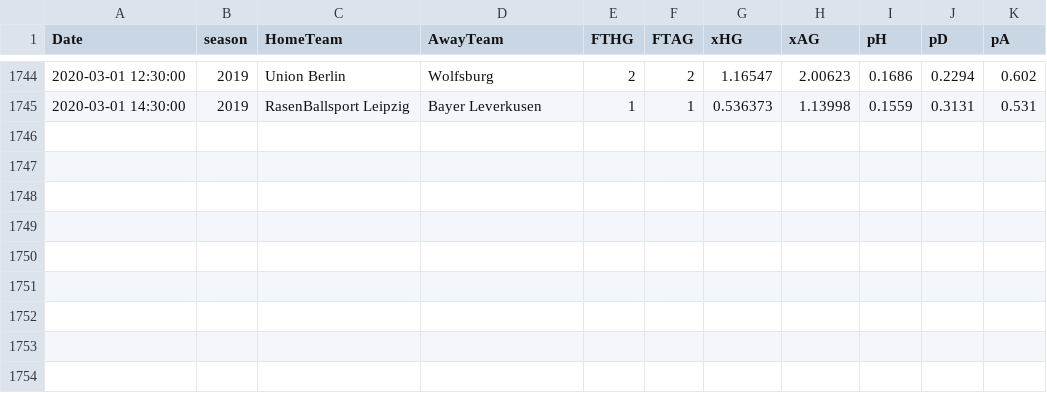
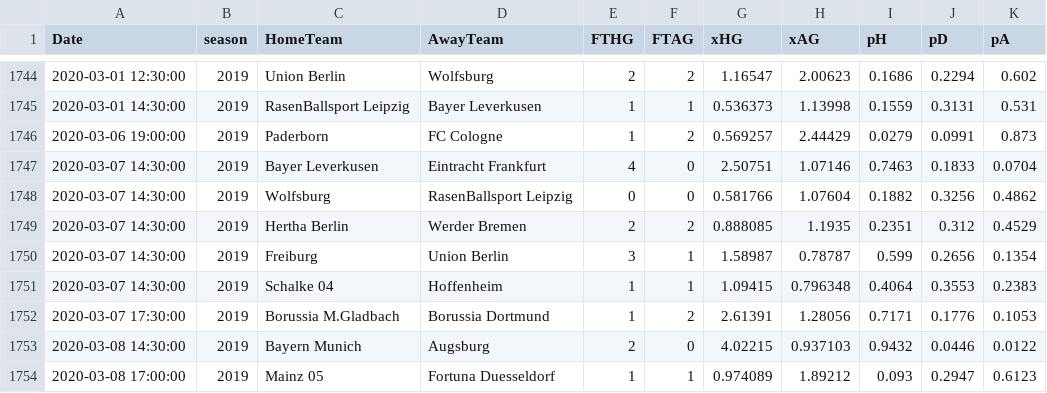
Before and after one commit to martinstorch/football, a CSV file: TF/data/xgoals.csv, drawn as a sheet; only a part is shown, gaps mark what is left out.

```diff
--- a/TF/data/xgoals.csv
+++ b/TF/data/xgoals.csv
@@ -1745 +1745,10 @@ Date,season,HomeTeam,AwayTeam,FTHG,FTAG,xHG,xAG,pH,pD,pA
 2020-03-01 14:30:00,2019,RasenBallsport Leipzig,Bayer Leverkusen,1,1,0.536373,1.13998,0.1559,0.3131,0.531
+2020-03-06 19:00:00,2019,Paderborn,FC Cologne,1,2,0.569257,2.44429,0.0279,0.0991,0.873
+2020-03-07 14:30:00,2019,Bayer Leverkusen,Eintracht Frankfurt,4,0,2.50751,1.07146,0.7463,0.1833,0.0704
+2020-03-07 14:30:00,2019,Wolfsburg,RasenBallsport Leipzig,0,0,0.581766,1.07604,0.1882,0.3256,0.4862
+2020-03-07 14:30:00,2019,Hertha Berlin,Werder Bremen,2,2,0.888085,1.1935,0.2351,0.312,0.4529
+2020-03-07 14:30:00,2019,Freiburg,Union Berlin,3,1,1.58987,0.78787,0.599,0.2656,0.1354
+2020-03-07 14:30:00,2019,Schalke 04,Hoffenheim,1,1,1.09415,0.796348,0.4064,0.3553,0.2383
+2020-03-07 17:30:00,2019,Borussia M.Gladbach,Borussia Dortmund,1,2,2.61391,1.28056,0.7171,0.1776,0.1053
+2020-03-08 14:30:00,2019,Bayern Munich,Augsburg,2,0,4.02215,0.937103,0.9432,0.0446,0.0122
+2020-03-08 17:00:00,2019,Mainz 05,Fortuna Duesseldorf,1,1,0.974089,1.89212,0.093,0.2947,0.6123
```
Also changed, not shown: TF/data/1920.csv, TF/data/all_quotes_bwin.csv, 8 other files.
